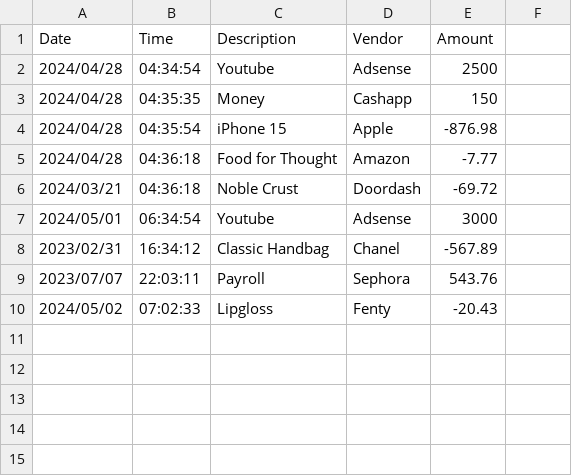
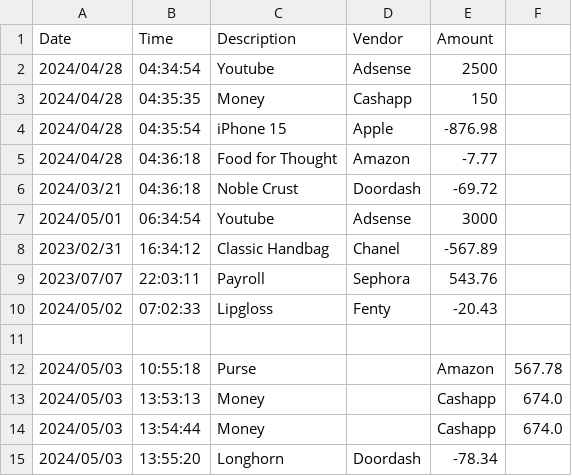
Before and after one commit to KailaTheeNgineer/AccountingLedgerApplication, a CSV file: src/main/resources/transactions.csv, drawn as a sheet; the diff names each change by its address in the sheet, - before the commit and + after, or states it on an @@ line.

```diff
--- a/src/main/resources/transactions.csv
+++ b/src/main/resources/transactions.csv
+row 11: (empty)
+row 12: 2024/05/03 | 10:55:18 | Purse |  | Amazon | 567.78
+row 13: 2024/05/03 | 13:53:13 | Money |  | Cashapp | 674.0
+row 14: 2024/05/03 | 13:54:44 | Money |  | Cashapp | 674.0
+row 15: 2024/05/03 | 13:55:20 | Longhorn | Doordash | -78.34
```
Also changed, not shown: 5 other files.
